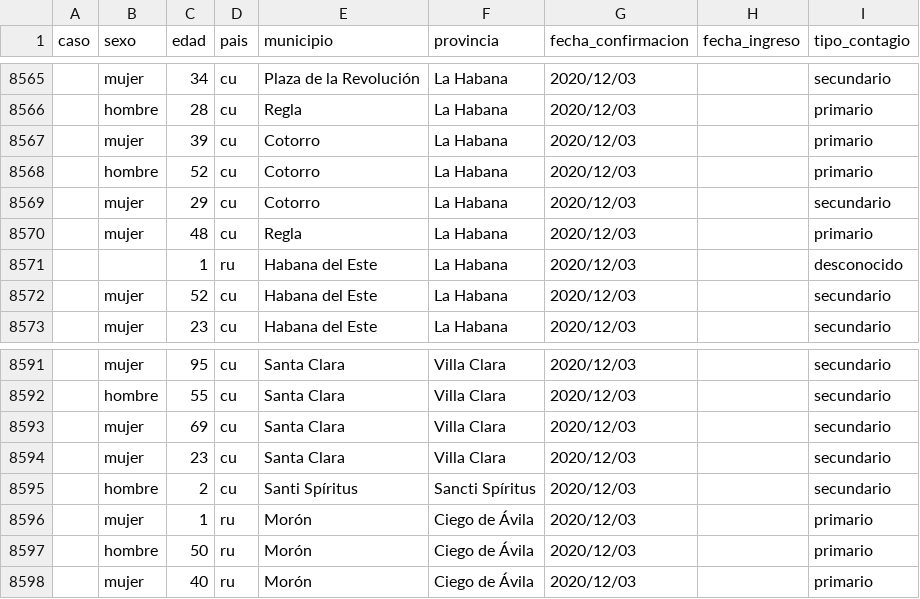
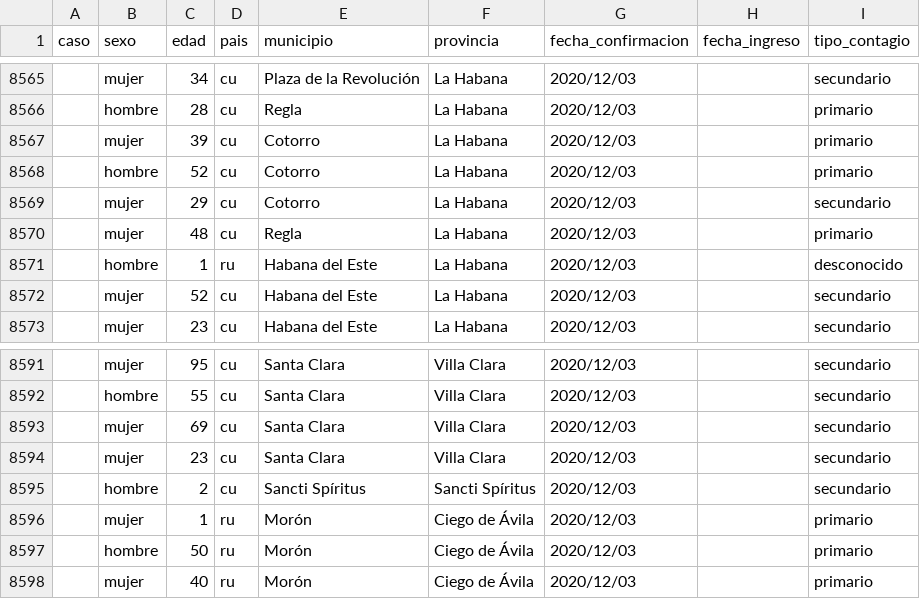
Before and after one commit to covid19cubadata/covid19cubadata.github.io, a CSV file: data/covid19-casos.csv, drawn as a sheet; only a part is shown, gaps mark what is left out.

Commit message:
Update countries data

```diff
--- a/data/covid19-casos.csv
+++ b/data/covid19-casos.csv
@@ -8570,3 +8570,3 @@ caso,sexo,edad,pais,municipio,provincia,fecha_confirmacion,fecha_ingreso,tipo_co
 ,mujer,48,cu,Regla,La Habana,2020/12/03,,primario
-,,1,ru,Habana del Este,La Habana,2020/12/03,,desconocido
+,hombre,1,ru,Habana del Este,La Habana,2020/12/03,,desconocido
 ,mujer,52,cu,Habana del Este,La Habana,2020/12/03,,secundario
@@ -8594,3 +8594,3 @@ caso,sexo,edad,pais,municipio,provincia,fecha_confirmacion,fecha_ingreso,tipo_co
 ,mujer,23,cu,Santa Clara,Villa Clara,2020/12/03,,secundario
-,hombre,2,cu,Santi Spíritus,Sancti Spíritus,2020/12/03,,secundario
+,hombre,2,cu,Sancti Spíritus,Sancti Spíritus,2020/12/03,,secundario
 ,mujer,1,ru,Morón,Ciego de Ávila,2020/12/03,,primario
```
Also changed, not shown: 2 other files.
